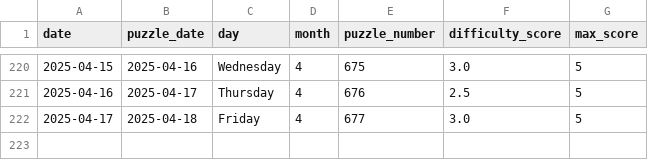
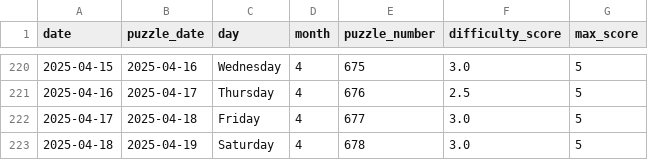
Before and after one commit to EricSev/connections_difficulty_scraper, a CSV file: data/connections_difficulty_history.csv, drawn as a sheet; only a part is shown, gaps mark what is left out; the diff names each change by its address in the sheet, - before the commit and + after, or states it on an @@ line.

```diff
--- a/data/connections_difficulty_history.csv
+++ b/data/connections_difficulty_history.csv
+row 223: 2025-04-18 | 2025-04-19 | Saturday | 4 | 678 | 3.0 | 5
```
Also changed, not shown: data/connections_difficulty_daily.csv, 3 other files.
